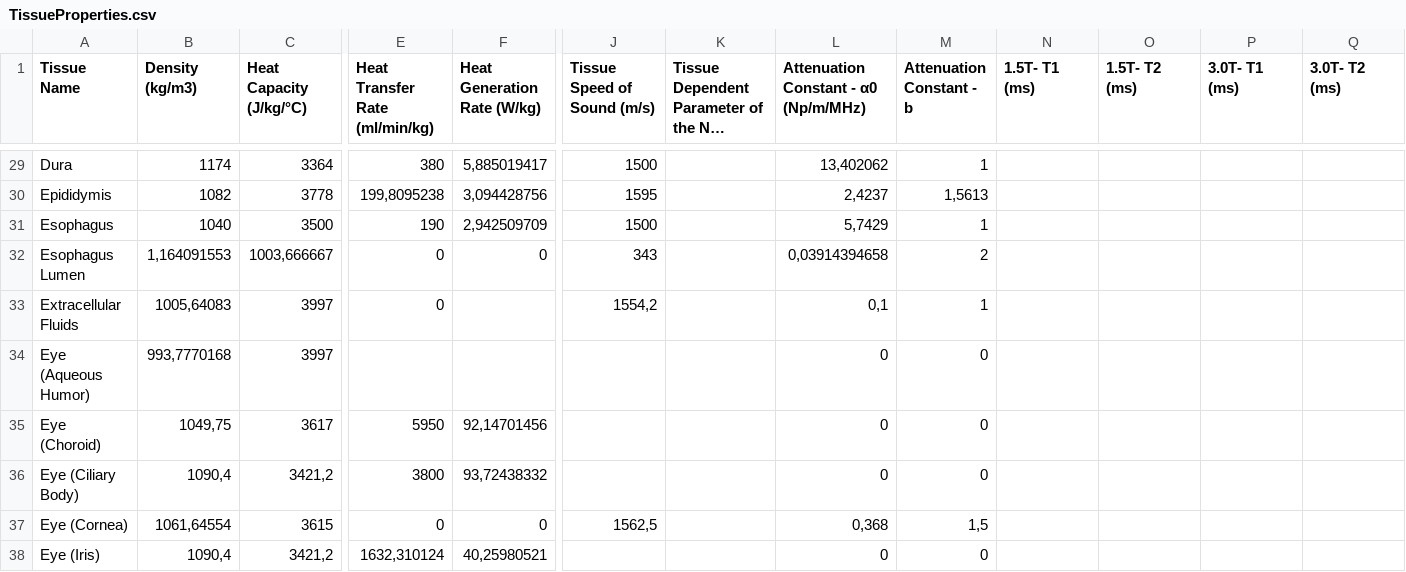
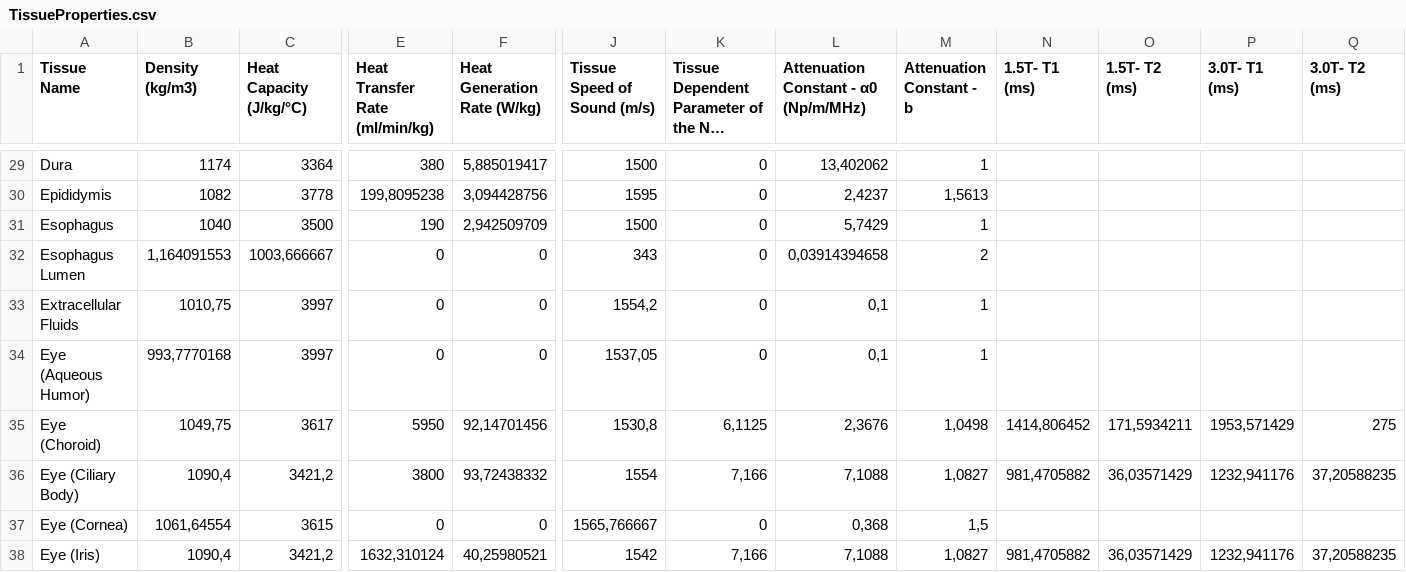
Before and after one commit to ITISFoundation/tissue-properties, a CSV file: src/csv-to-html-table/data/TissueProperties.csv, drawn as a sheet; only a part is shown, gaps mark what is left out; long unchanged cells end in …; the diff covers the shown part only; the diff names each change by its address in the sheet, - before the commit and + after, or states it on an @@ line.

```diff
--- a/src/csv-to-html-table/data/TissueProperties.csv
+++ b/src/csv-to-html-table/data/TissueProperties.csv
-K29:K34: (empty)
+K29:K34: 0
-B33 (Density (kg/m3)): 1005,64083
+B33 (Density (kg/m3)): 1010,75
-F33:F34 (Heat Generation Rate (W/kg)): (empty)
+F33:F34 (Heat Generation Rate (W/kg)): 0
-E34 (Heat Transfer Rate (ml/min/kg)): (empty)
+E34 (Heat Transfer Rate (ml/min/kg)): 0
-J34 (Tissue Speed of Sound (m/s)): (empty)
+J34 (Tissue Speed of Sound (m/s)): 1537,05
-L34: 0
+L34: 0,1
-M34 (Attenuation Constant - b): 0
+M34 (Attenuation Constant - b): 1
-J35 (Tissue Speed of Sound (m/s)): (empty)
+J35 (Tissue Speed of Sound (m/s)): 1530,8
-K35: (empty)
+K35: 6,1125
-L35: 0
+L35: 2,3676
-M35 (Attenuation Constant - b): 0
+M35 (Attenuation Constant - b): 1,0498
-N35 (1.5T- T1 (ms)): (empty)
+N35 (1.5T- T1 (ms)): 1414,806452
-O35 (1.5T- T2 (ms)): (empty)
+O35 (1.5T- T2 (ms)): 171,5934211
-P35 (3.0T- T1 (ms)): (empty)
+P35 (3.0T- T1 (ms)): 1953,571429
-Q35 (3.0T- T2 (ms)): (empty)
+Q35 (3.0T- T2 (ms)): 275
-J36 (Tissue Speed of Sound (m/s)): (empty)
+J36 (Tissue Speed of Sound (m/s)): 1554
-K36: (empty)
+K36: 7,166
-L36: 0
+L36: 7,1088
-M36 (Attenuation Constant - b): 0
+M36 (Attenuation Constant - b): 1,0827
-N36 (1.5T- T1 (ms)): (empty)
+N36 (1.5T- T1 (ms)): 981,4705882
-O36 (1.5T- T2 (ms)): (empty)
+O36 (1.5T- T2 (ms)): 36,03571429
-P36 (3.0T- T1 (ms)): (empty)
+P36 (3.0T- T1 (ms)): 1232,941176
-Q36 (3.0T- T2 (ms)): (empty)
+Q36 (3.0T- T2 (ms)): 37,20588235
-J37 (Tissue Speed of Sound (m/s)): 1562,5
+J37 (Tissue Speed of Sound (m/s)): 1565,766667
-K37: (empty)
+K37: 0
-J38 (Tissue Speed of Sound (m/s)): (empty)
+J38 (Tissue Speed of Sound (m/s)): 1542
-K38: (empty)
+K38: 7,166
-L38: 0
+L38: 7,1088
-M38 (Attenuation Constant - b): 0
+M38 (Attenuation Constant - b): 1,0827
-N38 (1.5T- T1 (ms)): (empty)
+N38 (1.5T- T1 (ms)): 981,4705882
-O38 (1.5T- T2 (ms)): (empty)
+O38 (1.5T- T2 (ms)): 36,03571429
-P38 (3.0T- T1 (ms)): (empty)
+P38 (3.0T- T1 (ms)): 1232,941176
-Q38 (3.0T- T2 (ms)): (empty)
+Q38 (3.0T- T2 (ms)): 37,20588235
```
Also changed, not shown: 136 edited cells elsewhere in this file, 1 other file.
